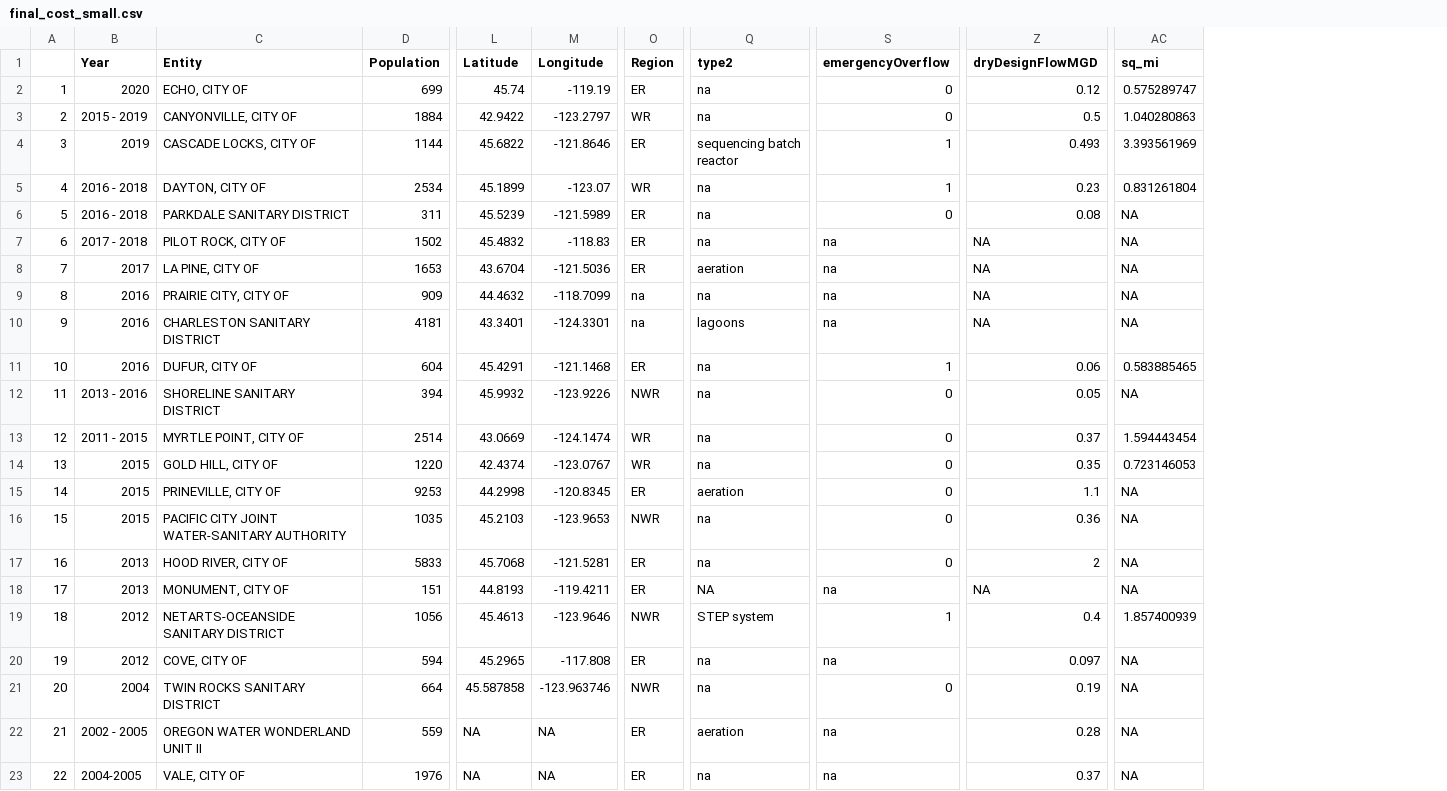
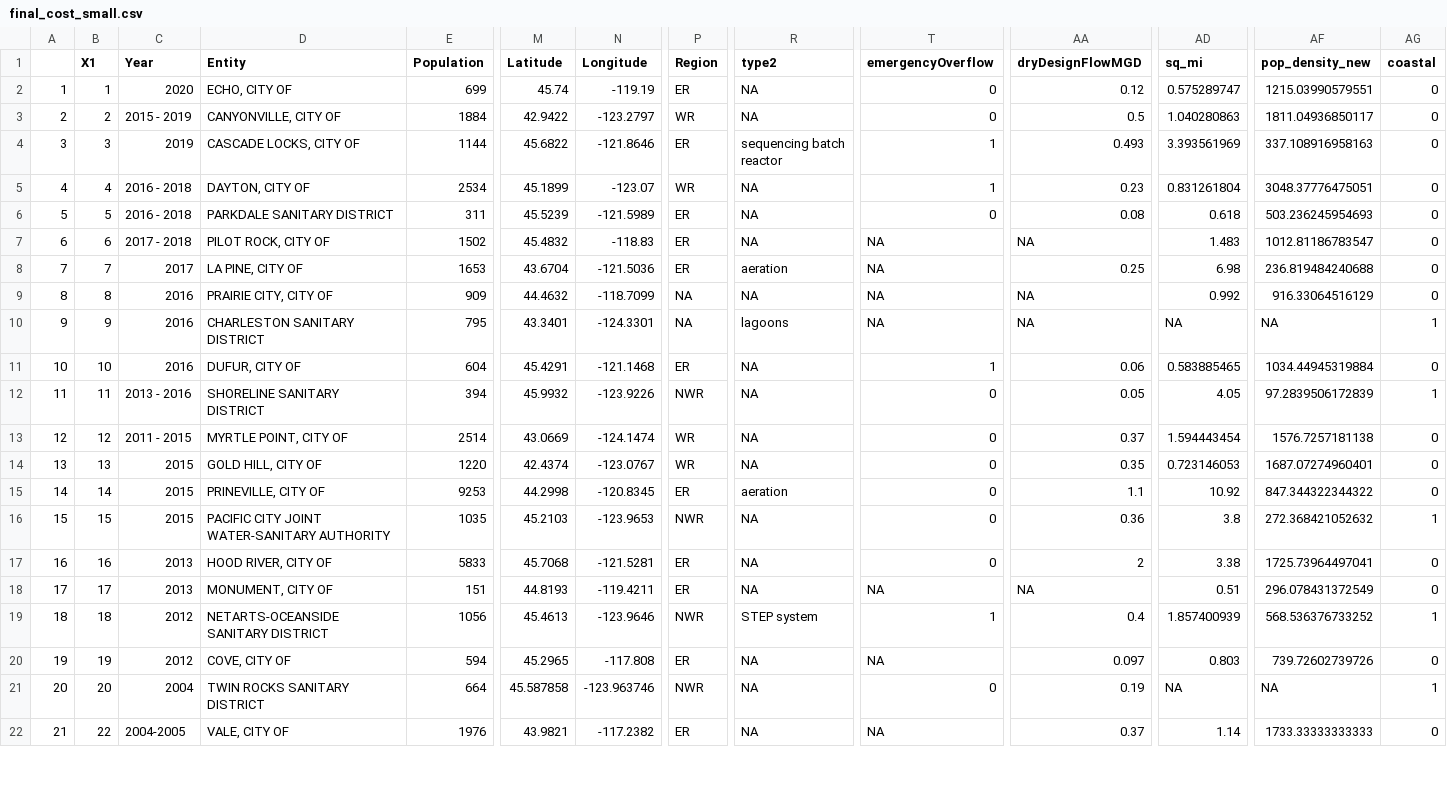
Before and after one commit to graysonwhite/dspg-wastewater, a CSV file: wwtp-cost-app/final_cost_small.csv, drawn as a sheet; only a part is shown, gaps mark what is left out; removed rows and columns are numbered as before the commit, all else as after; rows hold the shown columns only; the diff covers the shown part only; the diff names each change by its address in the sheet, - before the commit and + after, or states it on an @@ line.

```diff
--- a/wwtp-cost-app/final_cost_small.csv
+++ b/wwtp-cost-app/final_cost_small.csv
+column B (X1), rows 2-22: 1 | 2 | 3 | 4 | 5 | 6 | 7 | 8 | 9 | 10 | 11 | 12 | 13 | 14 | 15 | 16 | 17 | 18 | 19 | 20 | 22
+column AF (pop_density_new), rows 2-22: 1215.03990579551 | 1811.04936850117 | 337.108916958163 | 3048.37776475051 | 503.236245954693 | 1012.81186783547 | 236.819484240688 | 916.33064516129 | NA | 1034.44945319884 | 97.2839506172839 | 1576.7257181138 | 1687.07274960401 | 847.344322344322 | 272.368421052632 | 1725.73964497041 | 296.078431372549 | 568.536376733252 | 739.72602739726 | NA | 1733.33333333333
+column AG (coastal), rows 2-22: 0 | 0 | 0 | 0 | 0 | 0 | 0 | 0 | 1 | 0 | 1 | 0 | 0 | 0 | 1 | 0 | 0 | 1 | 0 | 1 | 0
-R2:R3 (type2): na
+R2:R3 (type2): NA
-R5:R7 (type2): na
+R5:R7 (type2): NA
-AD6 (sq_mi): NA
+AD6 (sq_mi): 0.618
-T7:T10 (emergencyOverflow): na
+T7:T10 (emergencyOverflow): NA
-AD7 (sq_mi): NA
+AD7 (sq_mi): 1.483
-AA8 (dryDesignFlowMGD): NA
+AA8 (dryDesignFlowMGD): 0.25
-AD8 (sq_mi): NA
+AD8 (sq_mi): 6.98
-P9:P10 (Region): na
+P9:P10 (Region): NA
-R9 (type2): na
+R9 (type2): NA
-AD9 (sq_mi): NA
+AD9 (sq_mi): 0.992
-E10 (Population): 4181
+E10 (Population): 795
-R11:R14 (type2): na
+R11:R14 (type2): NA
-AD12 (sq_mi): NA
+AD12 (sq_mi): 4.05
-AD15 (sq_mi): NA
+AD15 (sq_mi): 10.92
-R16:R17 (type2): na
+R16:R17 (type2): NA
-AD16 (sq_mi): NA
+AD16 (sq_mi): 3.8
-AD17 (sq_mi): NA
+AD17 (sq_mi): 3.38
-T18 (emergencyOverflow): na
+T18 (emergencyOverflow): NA
-AD18 (sq_mi): NA
+AD18 (sq_mi): 0.51
-R20:R21 (type2): na
+R20:R21 (type2): NA
-T20 (emergencyOverflow): na
+T20 (emergencyOverflow): NA
-AD20 (sq_mi): NA
+AD20 (sq_mi): 0.803
-row 22: 21 | 2002 - 2005 | OREGON WATER WONDERLAND UNIT II | 559 | NA | NA | ER | aeration | na | 0.28 | NA
@@ column A renumbered from row 22 down @@
-M22 (Latitude): NA
+M22 (Latitude): 43.9821
-N22 (Longitude): NA
+N22 (Longitude): -117.2382
-R22 (type2): na
+R22 (type2): NA
-T22 (emergencyOverflow): na
+T22 (emergencyOverflow): NA
-AD22 (sq_mi): NA
+AD22 (sq_mi): 1.14
```
Also changed, not shown: 38 edited cells elsewhere in this file, final_cost_small.csv, 6 other files.
